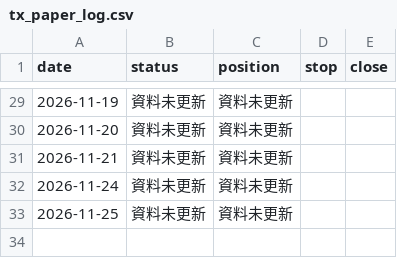
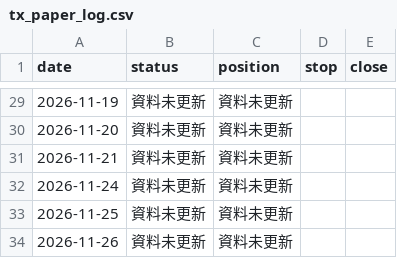
Before and after one commit to money509/tw-stock-backtest, a CSV file: signals/tx_paper_log.csv, drawn as a sheet; only a part is shown, gaps mark what is left out; the diff names each change by its address in the sheet, - before the commit and + after, or states it on an @@ line.

```diff
--- a/signals/tx_paper_log.csv
+++ b/signals/tx_paper_log.csv
+row 34: 2026-11-26 | 資料未更新 | 資料未更新
```
Also changed, not shown: 10 other files.
